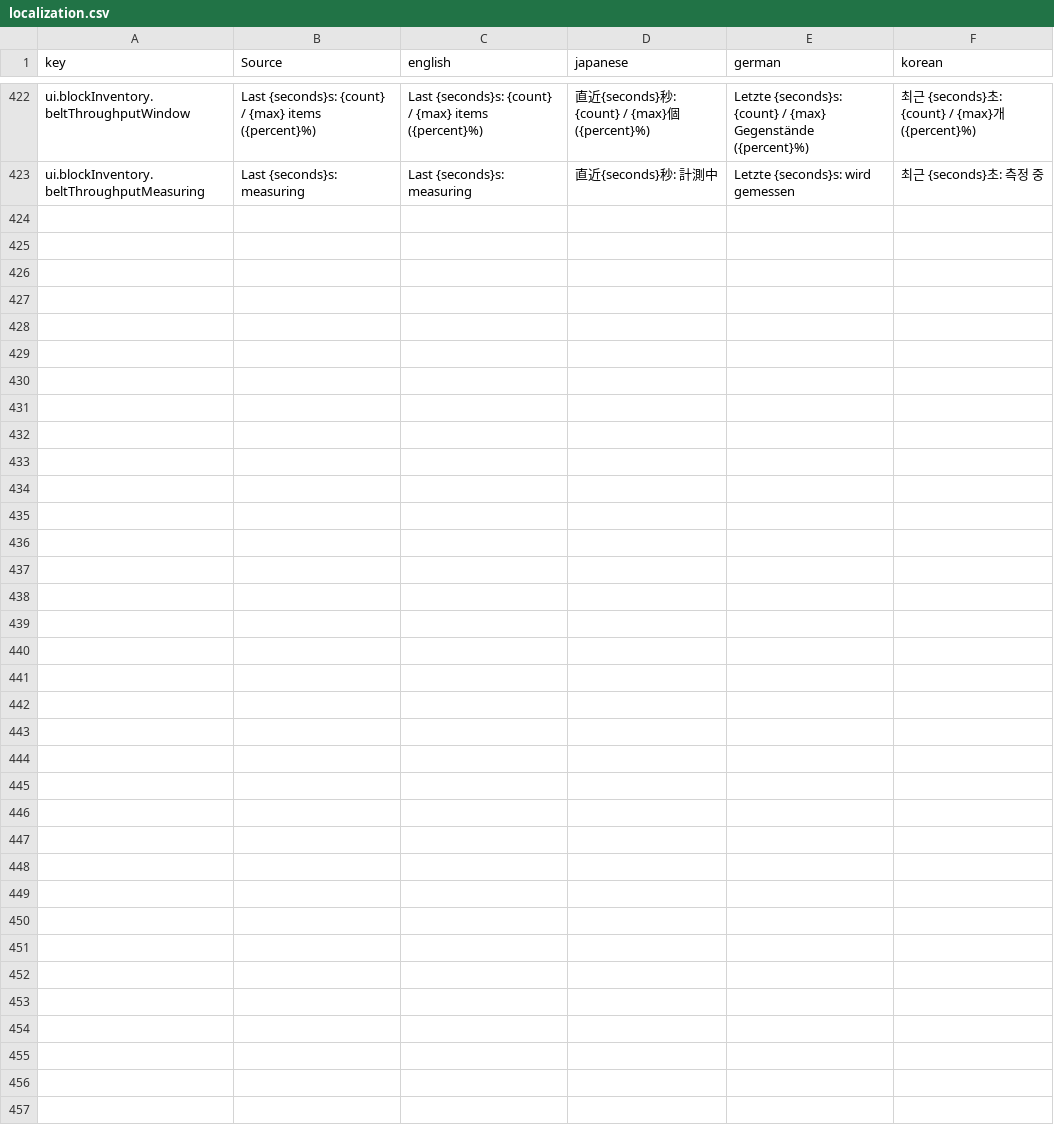
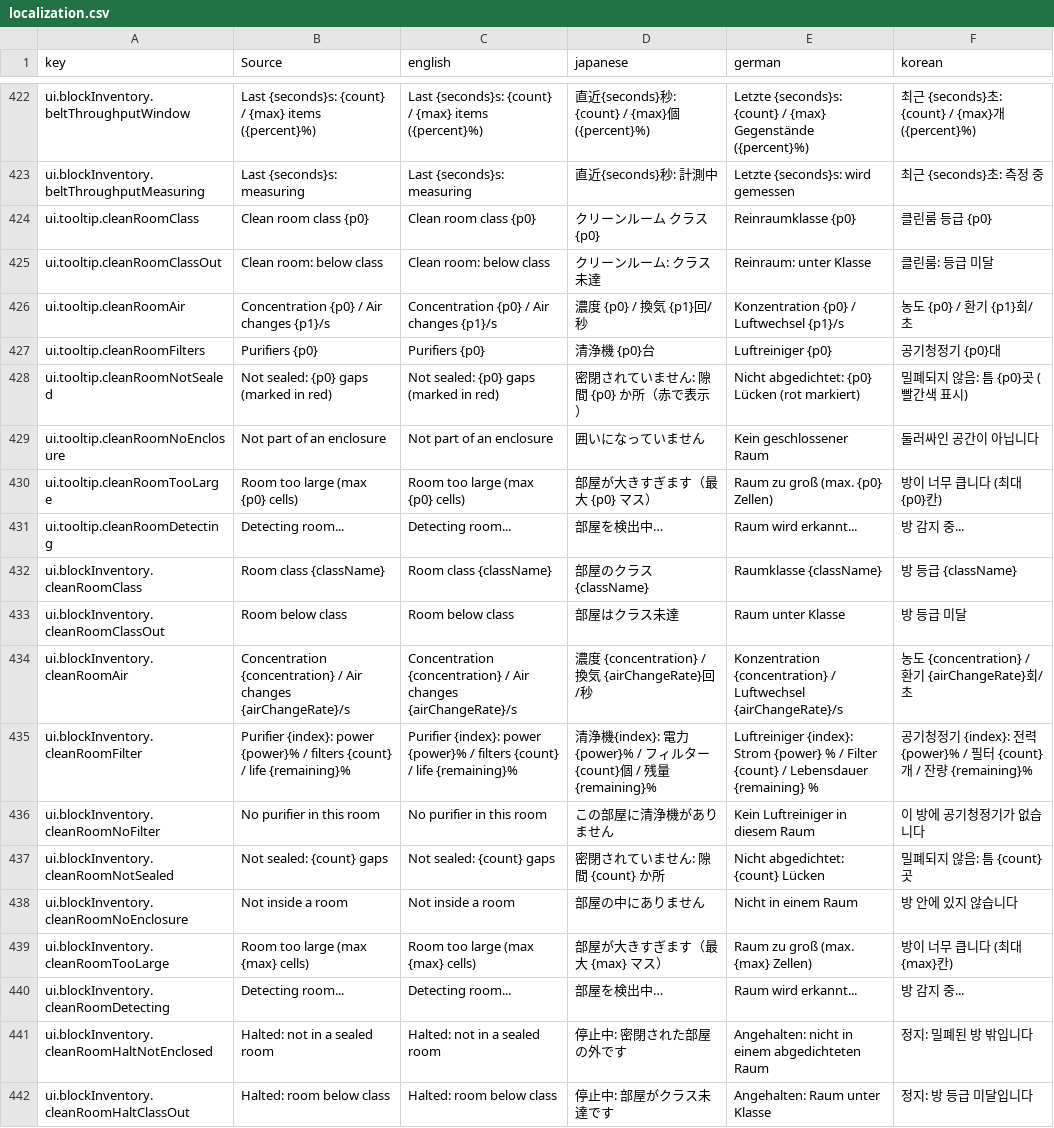
Before and after one commit to moorestech/moorestech, a CSV file: Localization/localization.csv, drawn as a sheet; only a part is shown, gaps mark what is left out.

```diff
--- a/Localization/localization.csv
+++ b/Localization/localization.csv
@@ -423 +423,20 @@ ui.blockInventory.beltThroughputWindow,Last {seconds}s: {count} / {max} items ({
 ui.blockInventory.beltThroughputMeasuring,Last {seconds}s: measuring,Last {seconds}s: measuring,直近{seconds}秒: 計測中,Letzte {seconds}s: wird gemessen,최근 {seconds}초: 측정 중
+ui.tooltip.cleanRoomClass,Clean room class {p0},Clean room class {p0},クリーンルーム クラス{p0},Reinraumklasse {p0},클린룸 등급 {p0}
+ui.tooltip.cleanRoomClassOut,Clean room: below class,Clean room: below class,クリーンルーム: クラス未達,Reinraum: unter Klasse,클린룸: 등급 미달
+ui.tooltip.cleanRoomAir,Concentration {p0} / Air changes {p1}/s,Concentration {p0} / Air changes {p1}/s,濃度 {p0} / 換気 {p1}回/秒,Konzentration {p0} / Luftwechsel {p1}/s,농도 {p0} / 환기 {p1}회/초
+ui.tooltip.cleanRoomFilters,Purifiers {p0},Purifiers {p0},清浄機 {p0}台,Luftreiniger {p0},공기청정기 {p0}대
+ui.tooltip.cleanRoomNotSealed,Not sealed: {p0} gaps (marked in red),Not sealed: {p0} gaps (marked in red),密閉されていません: 隙間 {p0} か所（赤で表示）,Nicht abgedichtet: {p0} Lücken (rot markiert),밀폐되지 않음: 틈 {p0}곳 (빨간색 표시)
+ui.tooltip.cleanRoomNoEnclosure,Not part of an enclosure,Not part of an enclosure,囲いになっていません,Kein geschlossener Raum,둘러싸인 공간이 아닙니다
+ui.tooltip.cleanRoomTooLarge,Room too large (max {p0} cells),Room too large (max {p0} cells),部屋が大きすぎます（最大 {p0} マス）,Raum zu groß (max. {p0} Zellen),방이 너무 큽니다 (최대 {p0}칸)
+ui.tooltip.cleanRoomDetecting,Detecting room...,Detecting room...,部屋を検出中…,Raum wird erkannt...,방 감지 중...
+ui.blockInventory.cleanRoomClass,Room class {className},Room class {className},部屋のクラス {className},Raumklasse {className},방 등급 {className}
+ui.blockInventory.cleanRoomClassOut,Room below class,Room below class,部屋はクラス未達,Raum unter Klasse,방 등급 미달
+ui.blockInventory.cleanRoomAir,Concentration {concentration} / Air changes {airChangeRate}/s,Concentration {concentration} / Air changes {airChangeRate}/s,濃度 {concentration} / 換気 {airChangeRate}回/秒,Konzentration {concentration} / Luftwechsel {airChangeRate}/s,농도 {concentration} / 환기 {airChangeRate}회/초
+ui.blockInventory.cleanRoomFilter,Purifier {index}: power {power}% / filters {count} / life {remaining}%,Purifier {index}: power {power}% / filters {count} / life {remaining}%,清浄機{index}: 電力 {power}% / フィルター {count}個 / 残量 {remaining}%,Luftreiniger {index}: Strom {power} % / Filter {count} / Lebensdauer {remaining} %,공기청정기 {index}: 전력 {power}% / 필터 {count}개 / 잔량 {remaining}%
+ui.blockInventory.cleanRoomNoFilter,No purifier in this room,No purifier in this room,この部屋に清浄機がありません,Kein Luftreiniger in diesem Raum,이 방에 공기청정기가 없습니다
+ui.blockInventory.cleanRoomNotSealed,Not sealed: {count} gaps,Not sealed: {count} gaps,密閉されていません: 隙間 {count} か所,Nicht abgedichtet: {count} Lücken,밀폐되지 않음: 틈 {count}곳
+ui.blockInventory.cleanRoomNoEnclosure,Not inside a room,Not inside a room,部屋の中にありません,Nicht in einem Raum,방 안에 있지 않습니다
+ui.blockInventory.cleanRoomTooLarge,Room too large (max {max} cells),Room too large (max {max} cells),部屋が大きすぎます（最大 {max} マス）,Raum zu groß (max. {max} Zellen),방이 너무 큽니다 (최대 {max}칸)
+ui.blockInventory.cleanRoomDetecting,Detecting room...,Detecting room...,部屋を検出中…,Raum wird erkannt...,방 감지 중...
+ui.blockInventory.cleanRoomHaltNotEnclosed,Halted: not in a sealed room,Halted: not in a sealed room,停止中: 密閉された部屋の外です,Angehalten: nicht in einem abgedichteten Raum,정지: 밀폐된 방 밖입니다
+ui.blockInventory.cleanRoomHaltClassOut,Halted: room below class,Halted: room below class,停止中: 部屋がクラス未達です,Angehalten: Raum unter Klasse,정지: 방 등급 미달입니다
```
Also changed, not shown: 16 other files.
